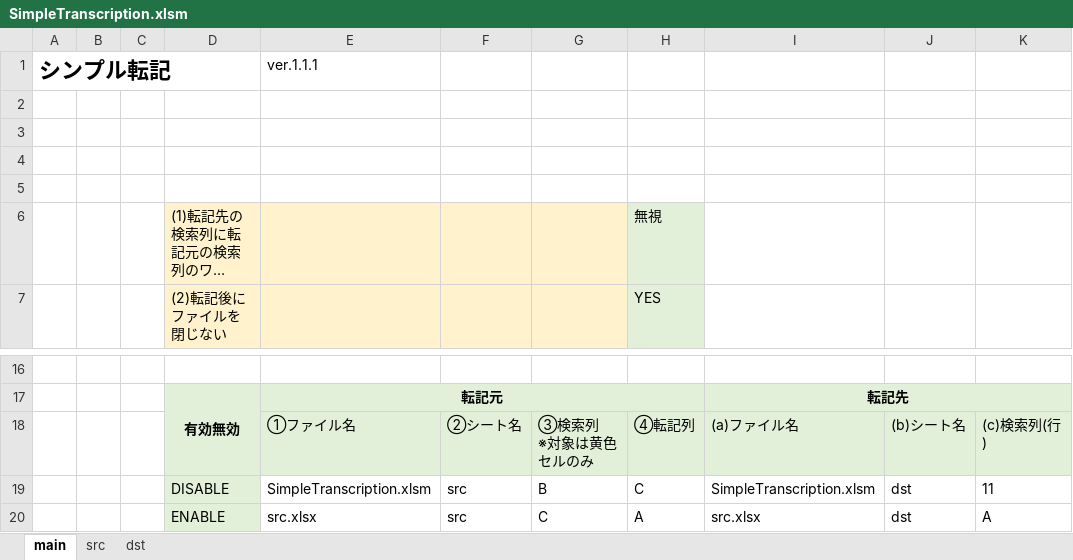
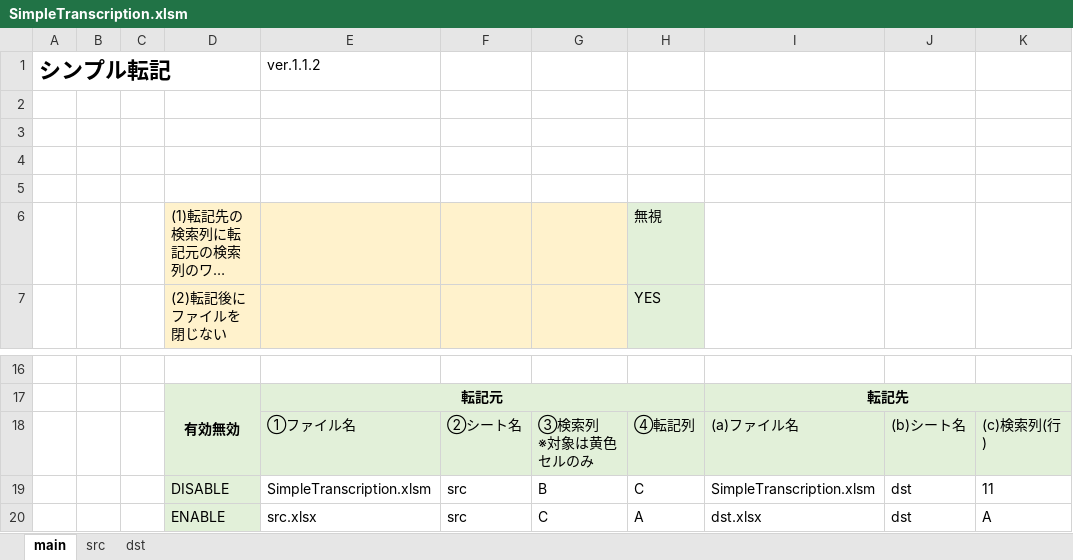
Before and after one commit to mtk57/Public, an Excel workbook: VBA/SimpleTranscription/SimpleTranscription.xlsm, sheet main, drawn as a sheet; only a part is shown, gaps mark what is left out; long unchanged cells end in …; values as stored, in another font and other column widths than the file's, no borders; charts and pictures not drawn; the diff names each change by its address in the sheet, - before the commit and + after, or states it on an @@ line.

```diff
--- a/VBA/SimpleTranscription/SimpleTranscription.xlsm (sheet main)
+++ b/VBA/SimpleTranscription/SimpleTranscription.xlsm (sheet main)
-E1: ver.1.1.1
+E1: ver.1.1.2
-I20: src.xlsx
+I20: dst.xlsx
```
Also changed, not shown: 1 other file.
